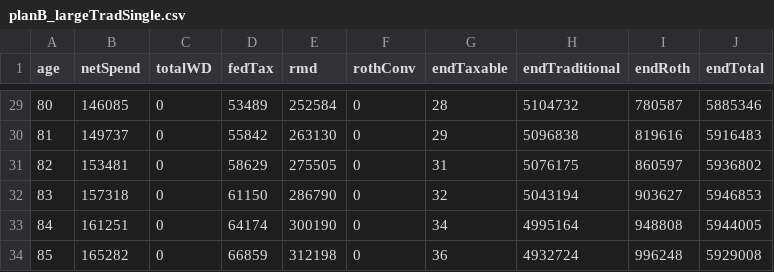
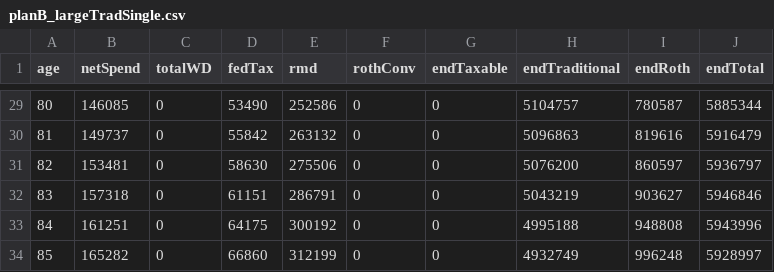
Before and after one commit to retireoptimizer/retireoptimizer.github.io, a CSV file: src/engine/__golden/planB_largeTradSingle.csv, drawn as a sheet; only a part is shown, gaps mark what is left out; the diff covers the shown part only.

```diff
--- a/src/engine/__golden/planB_largeTradSingle.csv
+++ b/src/engine/__golden/planB_largeTradSingle.csv
@@ -29,6 +29,6 @@ age,netSpend,totalWD,fedTax,rmd,rothConv,endTaxable,endTraditional,endRoth,endTo
-80,146085,0,53489,252584,0,28,5104732,780587,5885346
-81,149737,0,55842,263130,0,29,5096838,819616,5916483
-82,153481,0,58629,275505,0,31,5076175,860597,5936802
-83,157318,0,61150,286790,0,32,5043194,903627,5946853
-84,161251,0,64174,300190,0,34,4995164,948808,5944005
-85,165282,0,66859,312198,0,36,4932724,996248,5929008
+80,146085,0,53490,252586,0,0,5104757,780587,5885344
+81,149737,0,55842,263132,0,0,5096863,819616,5916479
+82,153481,0,58630,275506,0,0,5076200,860597,5936797
+83,157318,0,61151,286791,0,0,5043219,903627,5946846
+84,161251,0,64175,300192,0,0,4995188,948808,5943996
+85,165282,0,66860,312199,0,0,4932749,996248,5928997
```
Also changed, not shown: 67 edited cells elsewhere in this file, src/engine/__golden/planA_simple.csv, src/engine/__golden/planC_bracketFillConv.csv, 4 other files.
